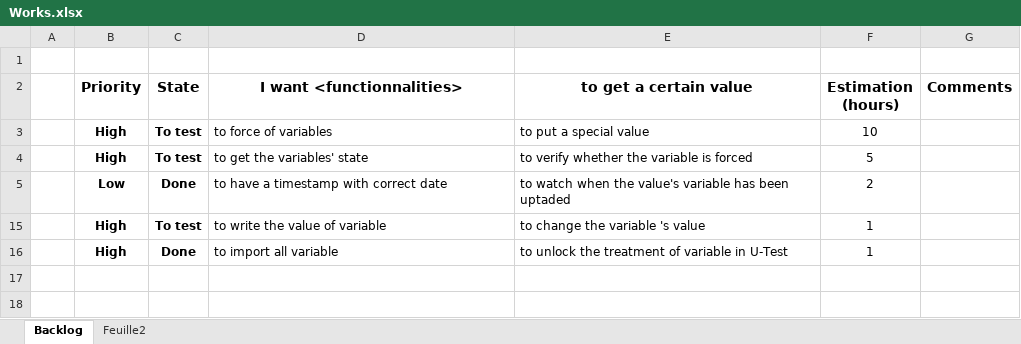
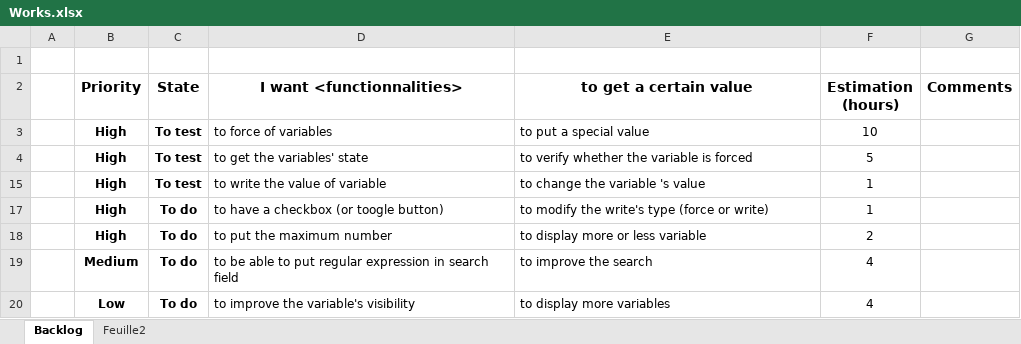
Before and after one commit to Edwix/VSObserver, an Excel workbook: Works.xlsx, sheet Backlog, drawn as a sheet; values as stored, in another font and other column widths than the file's, no borders; conditional formats not drawn; removed rows and columns are numbered as before the commit, all else as after; the diff names each change by its address in the sheet, - before the commit and + after, or states it on an @@ line.

Commit message:
Add some elements to do improving the tool

```diff
--- a/Works.xlsx (sheet Backlog)
+++ b/Works.xlsx (sheet Backlog)
@@ row 5 hidden:  | Low | Done | to have a timestamp with correct date | to watch when the value's variable has been uptaded | 2 @@
@@ row 16 hidden:  | High | Done | to import all variable | to unlock the treatment of variable in U-Test | 1 @@
+row 17:  | High | To do | to have a checkbox (or toogle button) | to modify the write's type (force or write) | 1
+row 18:  | High | To do | to put the maximum number | to display more or less variable | 2
+row 19:  | Medium | To do | to be able to put regular expression in search field | to improve the search | 4
+row 20:  | Low | To do | to improve the variable's visibility | to display more variables | 4
```
